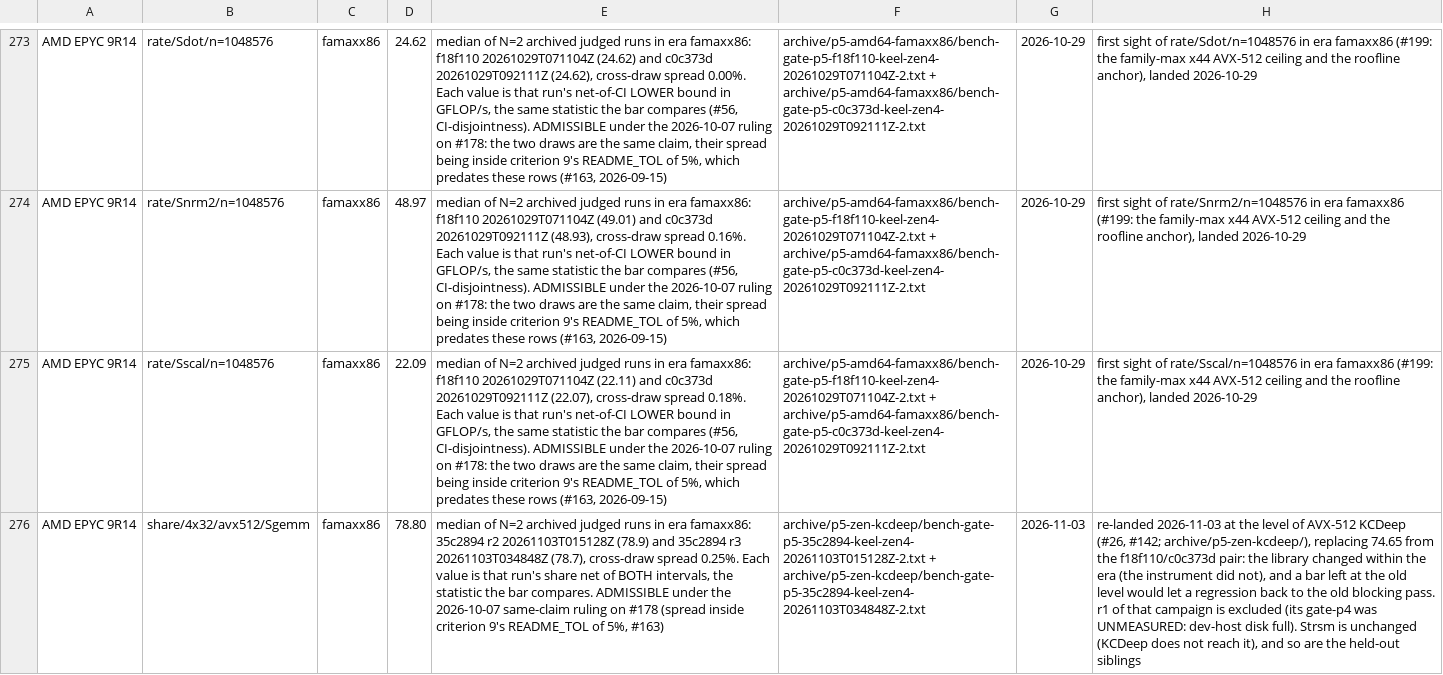
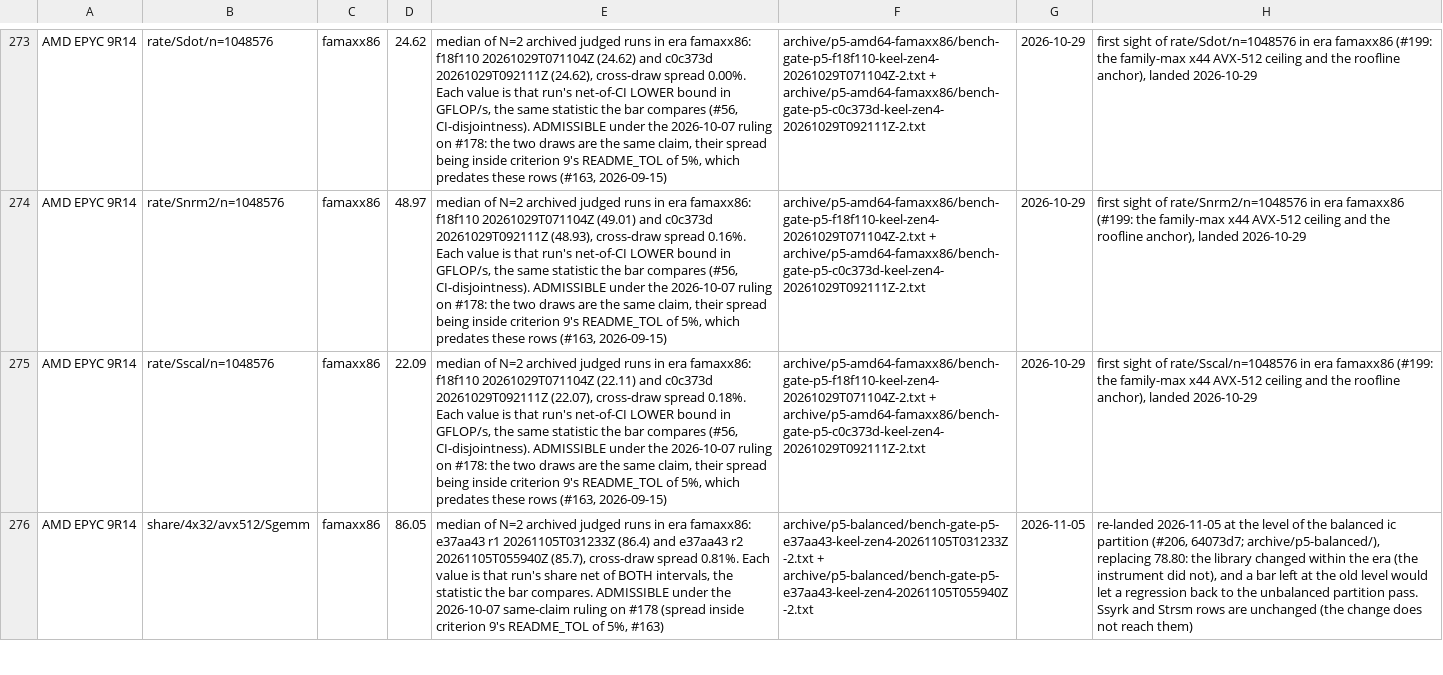
Before and after one commit to scttfrdmn/keel, a TSV file: scripts/host-baselines.tsv, drawn as a sheet; only a part is shown, gaps mark what is left out; the diff covers the shown part only; the diff names each change by its address in the sheet, - before the commit and + after, or states it on an @@ line.

```diff
--- a/scripts/host-baselines.tsv
+++ b/scripts/host-baselines.tsv
-D276: 78.80
+D276: 86.05
-E276: …era famaxx86: 35c2894 r2 20261103T015128Z (78.9) and 35c2894 r3 20261103T034848Z (78.7), cross-draw spread 0.25%. Each value…
+E276: …era famaxx86: e37aa43 r1 20261105T031233Z (86.4) and e37aa43 r2 20261105T055940Z (85.7), cross-draw spread 0.81%. Each value…
-F276: archive/p5-zen-kcdeep/bench-gate-p5-35c2894-keel-zen4-20261103T015128Z-2.txt + archive/p5-zen-kcdeep/bench-gate-p5-35c2894-keel-zen4-20261103T034848Z-2.txt
+F276: archive/p5-balanced/bench-gate-p5-e37aa43-keel-zen4-20261105T031233Z-2.txt + archive/p5-balanced/bench-gate-p5-e37aa43-keel-zen4-20261105T055940Z-2.txt
-G276: 2026-11-03
+G276: 2026-11-05
-H276: re-landed 2026-11-03 at the level of AVX-512 KCDeep (#26, #142; archive/p5-zen-kcdeep/), replacing 74.65 from the f18f110/c0c373d pair: the library changed within the era (the instrument did not), and a bar left at the old level would let a regression back to the old blocking pass. r1 of that campaign is excluded (its gate-p4 was UNMEASURED: dev-host disk full). Strsm is unchanged (KCDeep does not reach it), and so are the held-out siblings
+H276: re-landed 2026-11-05 at the level of the balanced ic partition (#206, 64073d7; archive/p5-balanced/), replacing 78.80: the library changed within the era (the instrument did not), and a bar left at the old level would let a regression back to the unbalanced partition pass. Ssyrk and Strsm rows are unchanged (the change does not reach them)
```
Also changed, not shown: 30 edited cells elsewhere in this file, scripts/readme-archives.tsv, 33 other files.
